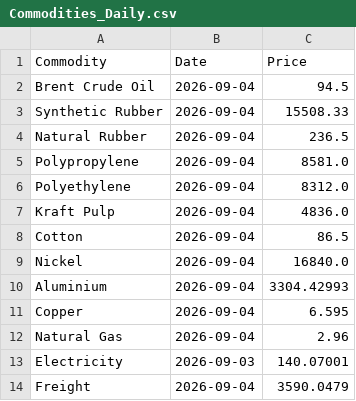
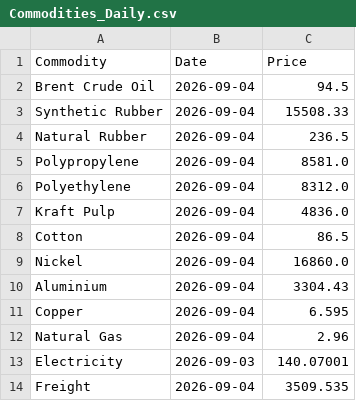
Before and after one commit to NWLPSDataReporting/commodity-tracker, a CSV file: Commodities_Daily.csv, drawn as a sheet.

```diff
--- a/Commodities_Daily.csv
+++ b/Commodities_Daily.csv
@@ -8,4 +8,4 @@ Kraft Pulp,2026-09-04,4836.0
 Cotton,2026-09-04,86.5
-Nickel,2026-09-04,16840.0
-Aluminium,2026-09-04,3304.42993
+Nickel,2026-09-04,16860.0
+Aluminium,2026-09-04,3304.43
 Copper,2026-09-04,6.595
@@ -13,2 +13,2 @@ Natural Gas,2026-09-04,2.96
 Electricity,2026-09-03,140.07001
-Freight,2026-09-04,3590.0479
+Freight,2026-09-04,3509.535
```
